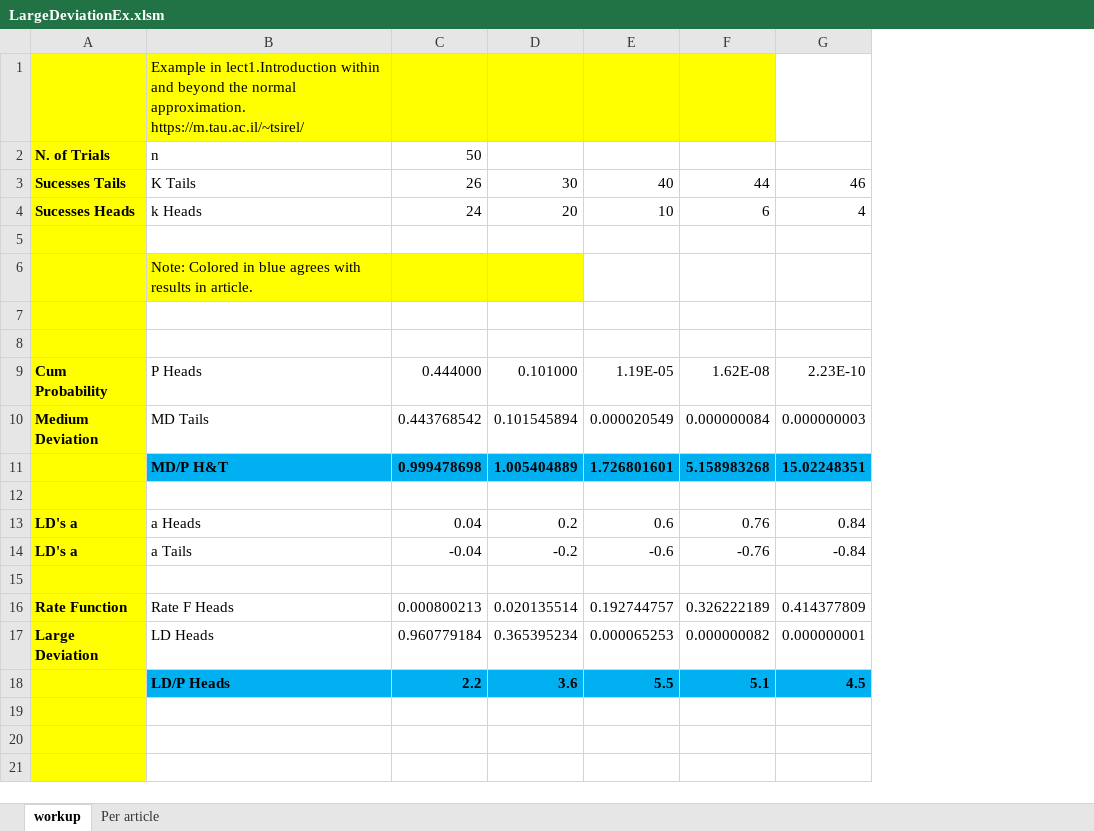
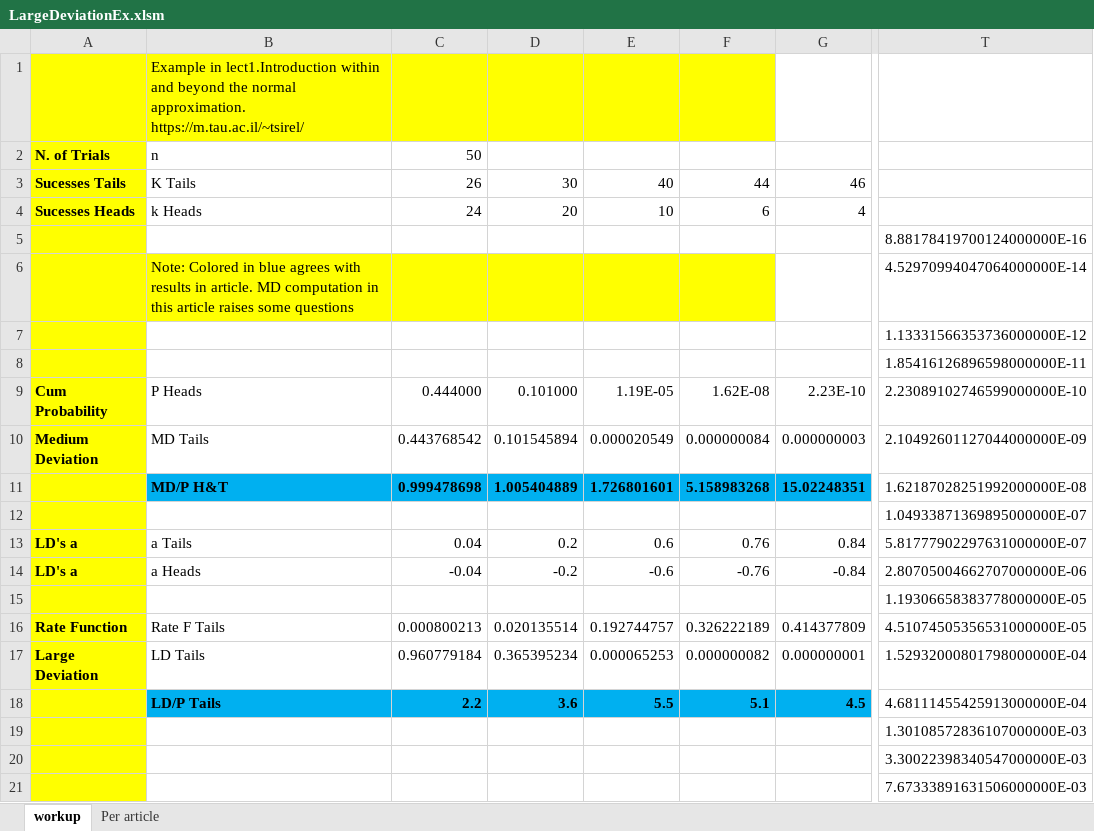
Before and after one commit to nicholasferguson/LD-SPATT, an Excel workbook: LargeDeviationEx.xlsm, sheet workup, drawn as a sheet; only a part is shown, gaps mark what is left out; values as stored, in another font and other column widths than the file's, no borders; charts and pictures not drawn; the diff names each change by its address in the sheet, - before the commit and + after, or states it on an @@ line.

Commit message:
update

```diff
--- a/LargeDeviationEx.xlsm (sheet workup)
+++ b/LargeDeviationEx.xlsm (sheet workup)
+column T, rows 5-21: 8.88178419700124000000E-16 | 4.52970994047064000000E-14 | 1.13331566353736000000E-12 | 1.85416126896598000000E-11 | 2.23089102746599000000E-10 | 2.10492601127044000000E-09 | 1.62187028251992000000E-08 | 1.04933871369895000000E-07 | 5.81777902297631000000E-07 | 2.80705004662707000000E-06 | 1.19306658383778000000E-05 | 4.51074505356531000000E-05 | 1.52932000801798000000E-04 | 4.68111455425913000000E-04 | 1.30108572836107000000E-03 | 3.30022398340547000000E-03 | 7.67333891631506000000E-03
-B6: …in article.
+B6: …in article. MD computation in this article raises some questions
-E6:F6 fill: none
+E6:F6 fill: #FFFF00
-B13: a Heads
+B13: a Tails
-B14: a Tails
+B14: a Heads
-B16: Rate F Heads
+B16: Rate F Tails
-B17: LD Heads
+B17: LD Tails
-B18: LD/P Heads
+B18: LD/P Tails
```
